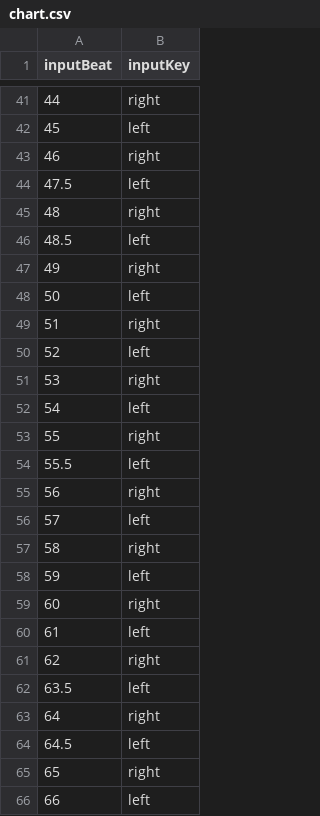
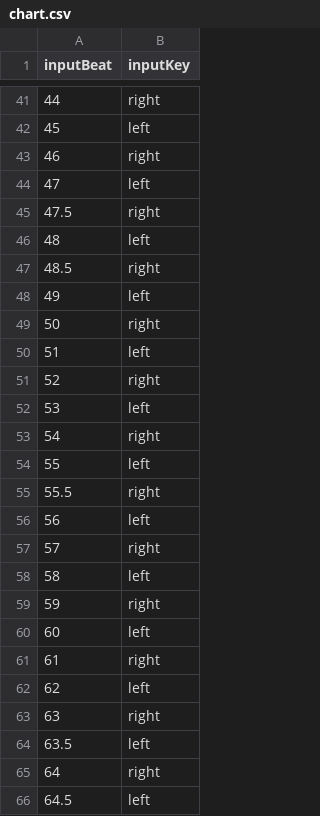
Before and after one commit to CarlosMG06/DAM2_ProjecteFinal, a CSV file: API/data/seed/songs/must-be-nice/chart.csv, drawn as a sheet; only a part is shown, gaps mark what is left out; the shorter side is filled out with more unchanged rows; the diff covers the shown part only.

```diff
--- a/API/data/seed/songs/must-be-nice/chart.csv
+++ b/API/data/seed/songs/must-be-nice/chart.csv
@@ -43,20 +43,22 @@ inputBeat,inputKey
 46,right
-47.5,left
-48,right
-48.5,left
-49,right
-50,left
-51,right
-52,left
-53,right
-54,left
-55,right
-55.5,left
-56,right
-57,left
-58,right
-59,left
-60,right
-61,left
-62,right
+47,left
+47.5,right
+48,left
+48.5,right
+49,left
+50,right
+51,left
+52,right
+53,left
+54,right
+55,left
+55.5,right
+56,left
+57,right
+58,left
+59,right
+60,left
+61,right
+62,left
+63,right
 63.5,left
```
Also changed, not shown: 5 added rows and 47 edited cells elsewhere in this file, 8 other files.
